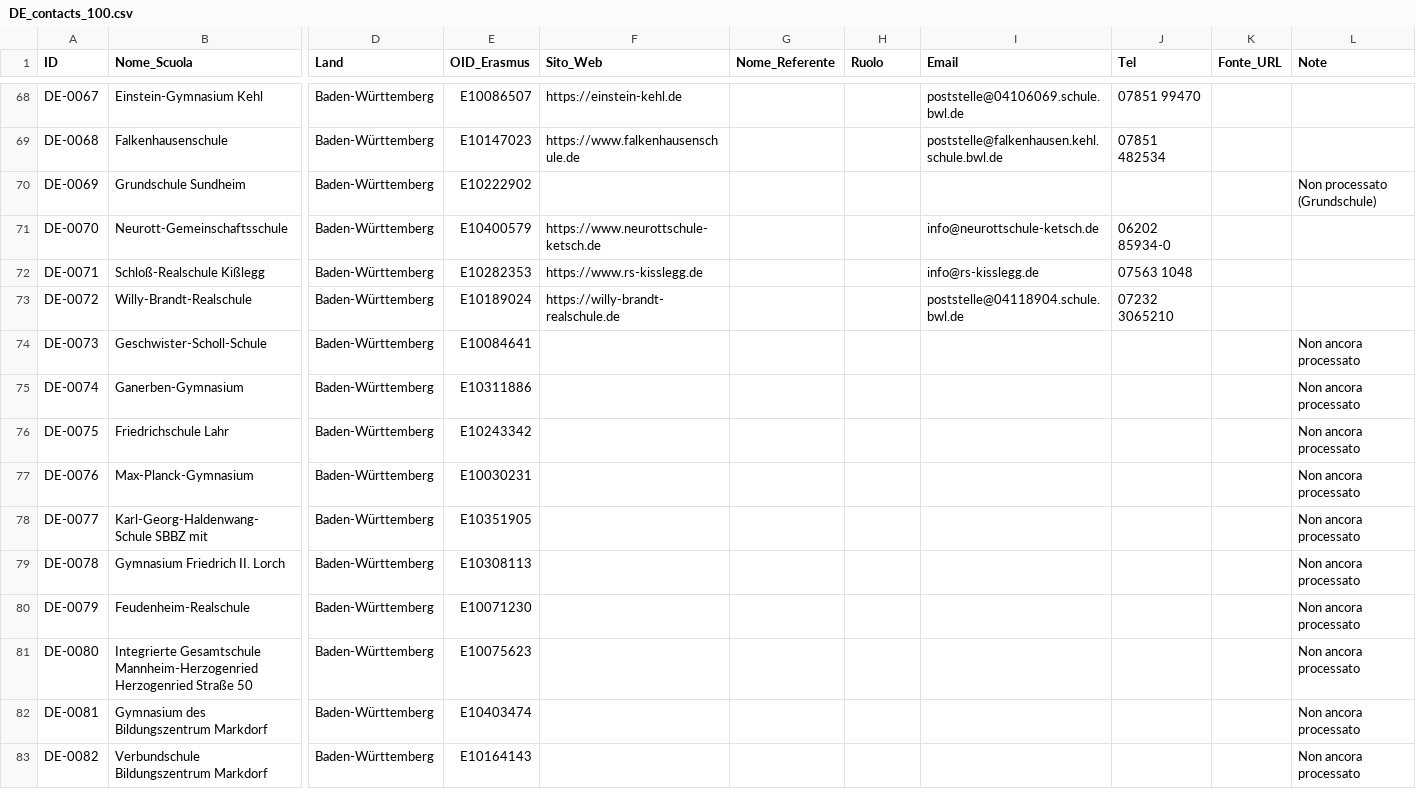
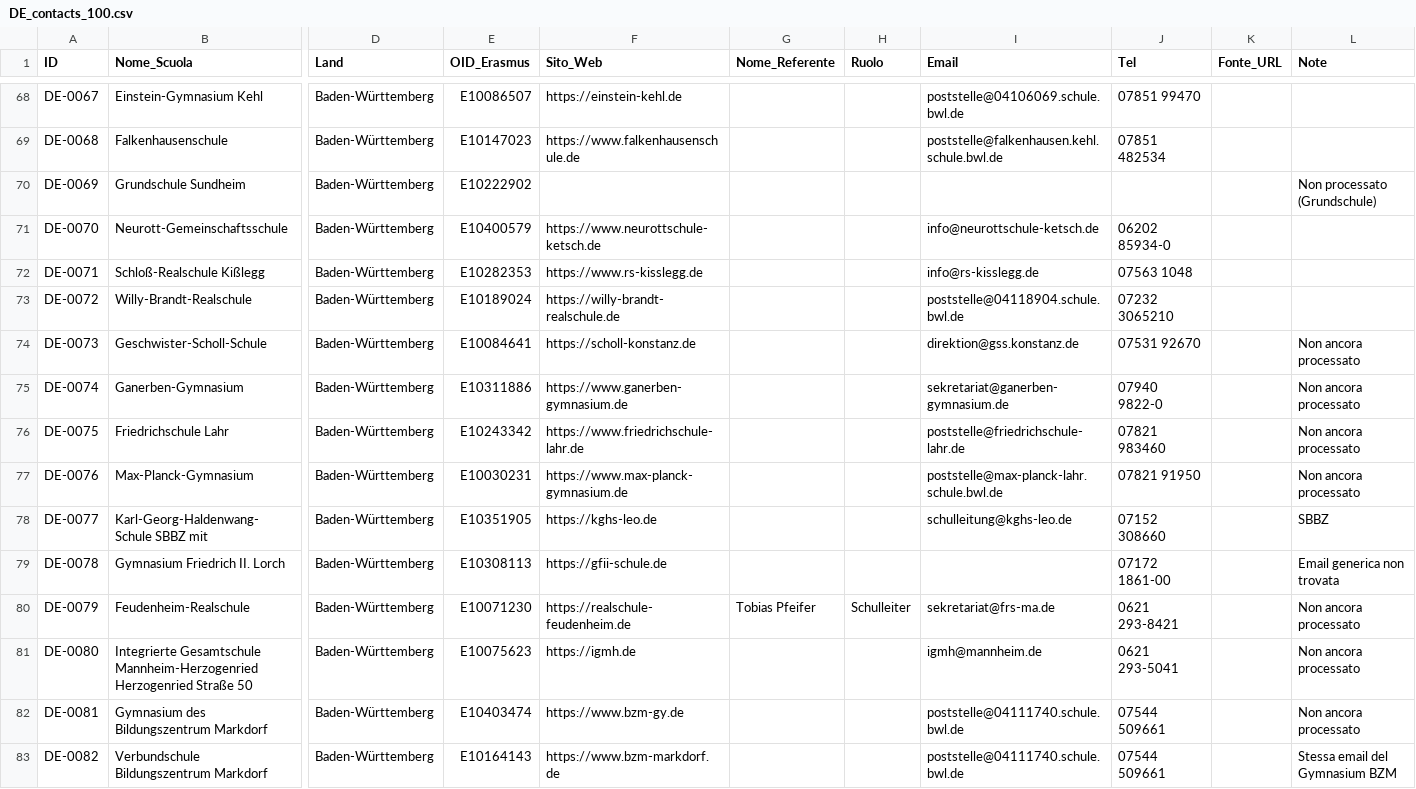
Before and after one commit to adiuva130/erasmus-didactica-2026, a CSV file: data/contacts/DE_contacts_100.csv, drawn as a sheet; only a part is shown, gaps mark what is left out; the diff covers the shown part only; the diff names each change by its address in the sheet, - before the commit and + after, or states it on an @@ line.

Commit message:
TASK 2: enrichment DE-0073→DE-0092 — totale 84/100 email trovate

```diff
--- a/data/contacts/DE_contacts_100.csv
+++ b/data/contacts/DE_contacts_100.csv
-F74 (Sito_Web): (empty)
+F74 (Sito_Web): https://scholl-konstanz.de
-I74 (Email): (empty)
+I74 (Email): direktion@gss.konstanz.de
-J74 (Tel): (empty)
+J74 (Tel): 07531 92670
-F75 (Sito_Web): (empty)
+F75 (Sito_Web): https://www.ganerben-gymnasium.de
-I75 (Email): (empty)
+I75 (Email): sekretariat@ganerben-gymnasium.de
-J75 (Tel): (empty)
+J75 (Tel): 07940 9822-0
-F76 (Sito_Web): (empty)
+F76 (Sito_Web): https://www.friedrichschule-lahr.de
-I76 (Email): (empty)
+I76 (Email): poststelle@friedrichschule-lahr.de
-J76 (Tel): (empty)
+J76 (Tel): 07821 983460
-F77 (Sito_Web): (empty)
+F77 (Sito_Web): https://www.max-planck-gymnasium.de
-I77 (Email): (empty)
+I77 (Email): poststelle@max-planck-lahr.schule.bwl.de
-J77 (Tel): (empty)
+J77 (Tel): 07821 91950
-F78 (Sito_Web): (empty)
+F78 (Sito_Web): https://kghs-leo.de
-I78 (Email): (empty)
+I78 (Email): schulleitung@kghs-leo.de
-J78 (Tel): (empty)
+J78 (Tel): 07152 308660
-L78 (Note): Non ancora processato
+L78 (Note): SBBZ
-F79 (Sito_Web): (empty)
+F79 (Sito_Web): https://gfii-schule.de
-J79 (Tel): (empty)
+J79 (Tel): 07172 1861-00
-L79 (Note): Non ancora processato
+L79 (Note): Email generica non trovata
-F80 (Sito_Web): (empty)
+F80 (Sito_Web): https://realschule-feudenheim.de
-G80 (Nome_Referente): (empty)
+G80 (Nome_Referente): Tobias Pfeifer
-H80 (Ruolo): (empty)
+H80 (Ruolo): Schulleiter
-I80 (Email): (empty)
+I80 (Email): sekretariat@frs-ma.de
-J80 (Tel): (empty)
+J80 (Tel): 0621 293-8421
-F81 (Sito_Web): (empty)
+F81 (Sito_Web): https://igmh.de
-I81 (Email): (empty)
+I81 (Email): igmh@mannheim.de
-J81 (Tel): (empty)
+J81 (Tel): 0621 293-5041
-F82 (Sito_Web): (empty)
+F82 (Sito_Web): https://www.bzm-gy.de
-I82:I83 (Email): (empty)
+I82:I83 (Email): poststelle@04111740.schule.bwl.de
-J82:J83 (Tel): (empty)
+J82:J83 (Tel): 07544 509661
-F83 (Sito_Web): (empty)
+F83 (Sito_Web): https://www.bzm-markdorf.de
-L83 (Note): Non ancora processato
+L83 (Note): Stessa email del Gymnasium BZM
```
Also changed, not shown: 39 edited cells elsewhere in this file.
